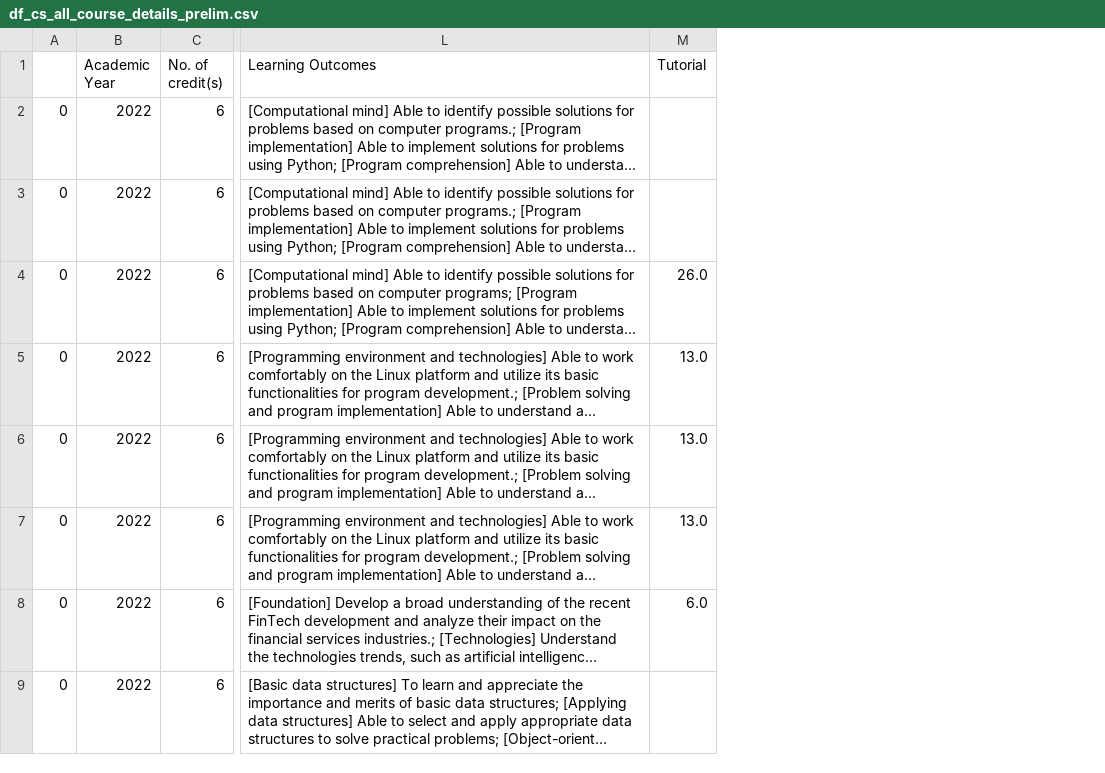
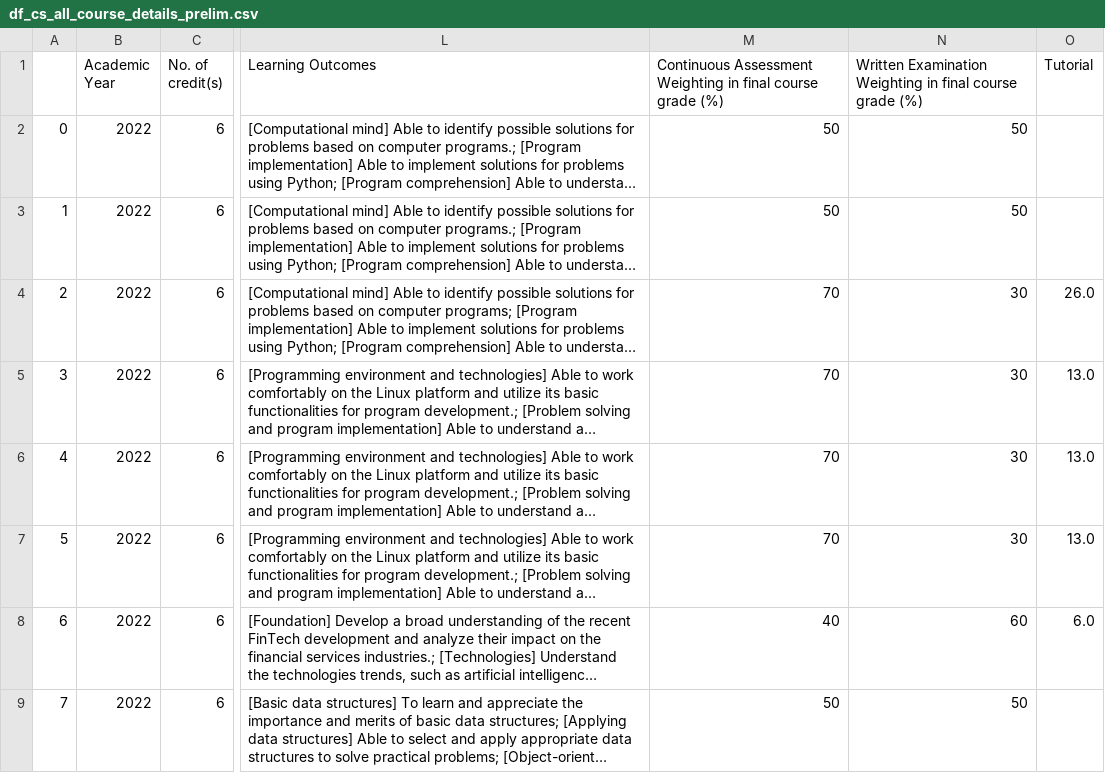
Before and after one commit to jackiecwtsoi/hku_recommender_and_faq, a CSV file: crawlers/closed-ended/curriculum-crawlers/data/df_cs_all_course_details_prelim.csv, drawn as a sheet; only a part is shown, gaps mark what is left out; long unchanged cells end in …; removed rows and columns are numbered as before the commit, all else as after; the diff names each change by its address in the sheet, - before the commit and + after, or states it on an @@ line.

Commit message:
Ontology: Added ontology design and research documents; Crawlers: Updated CS curriculum crawler to include assessment weightings.

```diff
--- a/crawlers/closed-ended/curriculum-crawlers/data/df_cs_all_course_details_prelim.csv
+++ b/crawlers/closed-ended/curriculum-crawlers/data/df_cs_all_course_details_prelim.csv
-column A, rows 2-9: all 0
+column A, rows 2-9: 0 | 1 | 2 | 3 | 4 | 5 | 6 | 7
+column M, rows 1-9: Continuous Assessment Weighting in final course grade (%) | 50 | 50 | 70 | 70 | 70 | 70 | 40 | 50
+column N, rows 1-9: Written Examination Weighting in final course grade (%) | 50 | 50 | 30 | 30 | 30 | 30 | 60 | 50
```
Also changed, not shown: 4 other files.
